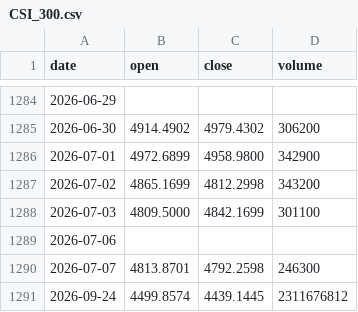
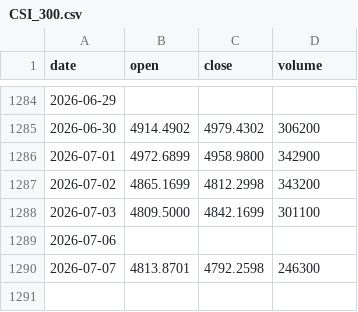
Before and after one commit to tzjtan/historical-stock-data, a CSV file: data/CSI_300.csv, drawn as a sheet; only a part is shown, gaps mark what is left out.

Commit message:
Update data — 2026-09-28 (12 files)

```diff
--- a/data/CSI_300.csv
+++ b/data/CSI_300.csv
@@ -1290,2 +1290 @@ date,open,close,volume
 2026-07-07,4813.8701,4792.2598,246300
-2026-09-24,4499.8574,4439.1445,2311676812
```
